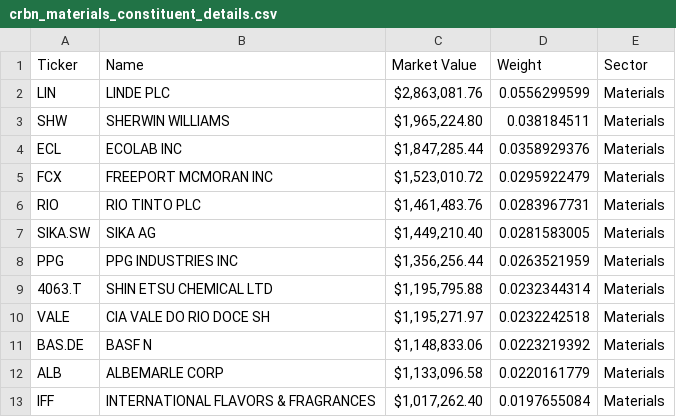
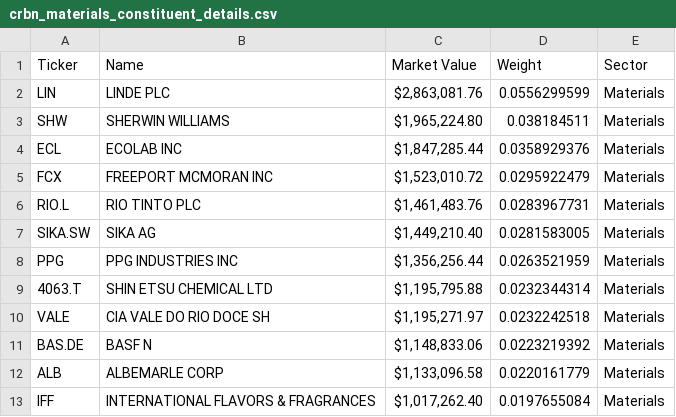
Before and after one commit to opentaps/open-climate-investing, a CSV file: data/crbn_materials_constituent_details.csv, drawn as a sheet; only a part is shown.

Commit message:
fix tickeres for CRBN Materials sector

```diff
--- a/data/crbn_materials_constituent_details.csv
+++ b/data/crbn_materials_constituent_details.csv
@@ -5,3 +5,3 @@ ECL,ECOLAB INC,"$1,847,285.44",0.0358929376,Materials
 FCX,FREEPORT MCMORAN INC,"$1,523,010.72",0.0295922479,Materials
-RIO,RIO TINTO PLC,"$1,461,483.76",0.0283967731,Materials
+RIO.L,RIO TINTO PLC,"$1,461,483.76",0.0283967731,Materials
 SIKA.SW,SIKA AG,"$1,449,210.40",0.0281583005,Materials
```
Also changed, not shown: data/stock_tickers_crbn_materials.csv, 1 other file.
